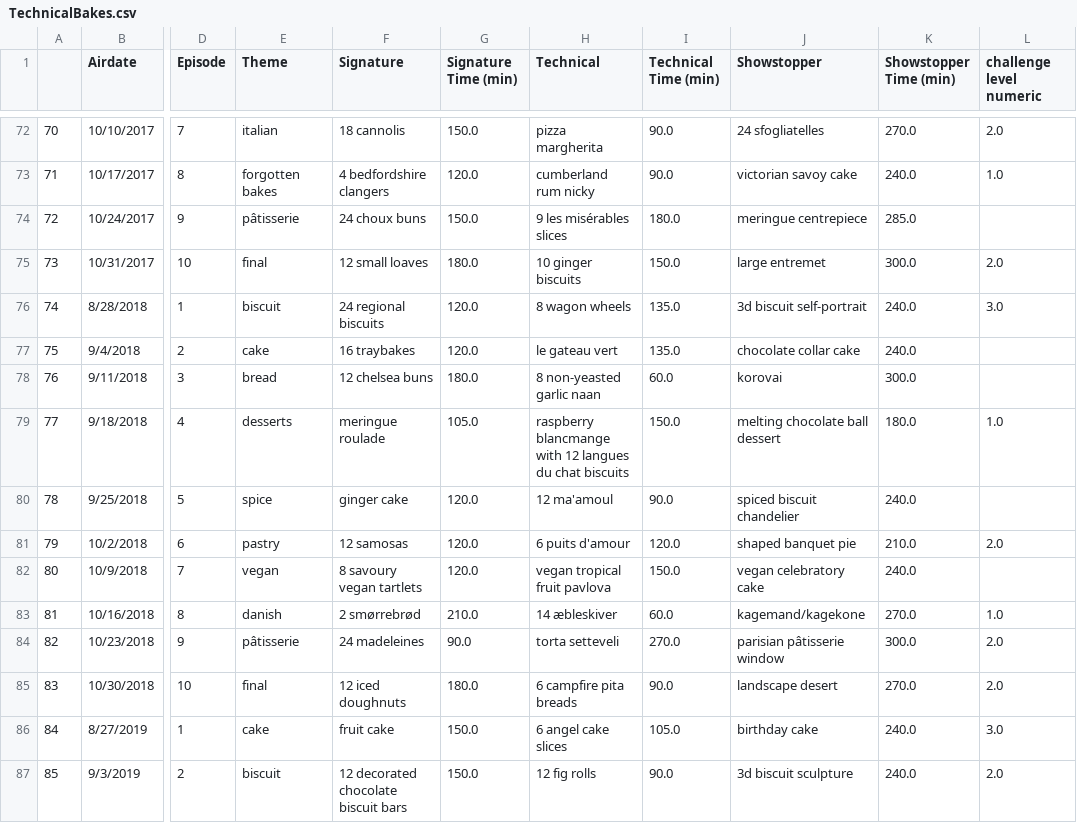
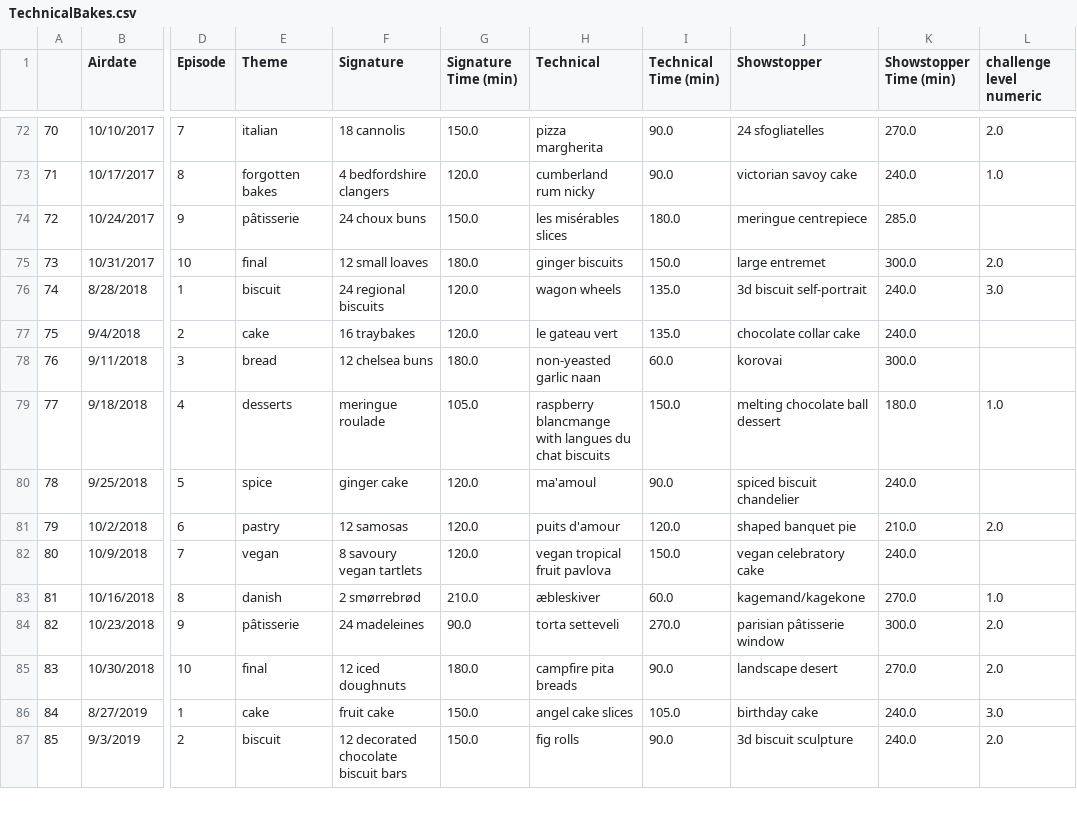
Before and after one commit to rachelavice/bakeoff_effect, a CSV file: data/TechnicalBakes.csv, drawn as a sheet; only a part is shown, gaps mark what is left out; the diff covers the shown part only; the diff names each change by its address in the sheet, - before the commit and + after, or states it on an @@ line.

```diff
--- a/data/TechnicalBakes.csv
+++ b/data/TechnicalBakes.csv
-H74 (Technical): 9 les misérables slices
+H74 (Technical): les misérables slices
-H75 (Technical): 10 ginger biscuits
+H75 (Technical): ginger biscuits
-H76 (Technical): 8 wagon wheels
+H76 (Technical): wagon wheels
-H78 (Technical): 8 non-yeasted garlic naan
+H78 (Technical): non-yeasted garlic naan
-H79 (Technical): …blancmange with 12 langues du…
+H79 (Technical): …blancmange with langues du…
-H80 (Technical): 12 ma'amoul
+H80 (Technical): ma'amoul
-H81 (Technical): 6 puits d'amour
+H81 (Technical): puits d'amour
-H83 (Technical): 14 æbleskiver
+H83 (Technical): æbleskiver
-H85 (Technical): 6 campfire pita breads
+H85 (Technical): campfire pita breads
-H86 (Technical): 6 angel cake slices
+H86 (Technical): angel cake slices
-H87 (Technical): 12 fig rolls
+H87 (Technical): fig rolls
```
Also changed, not shown: 55 edited cells elsewhere in this file, 8 other files.
